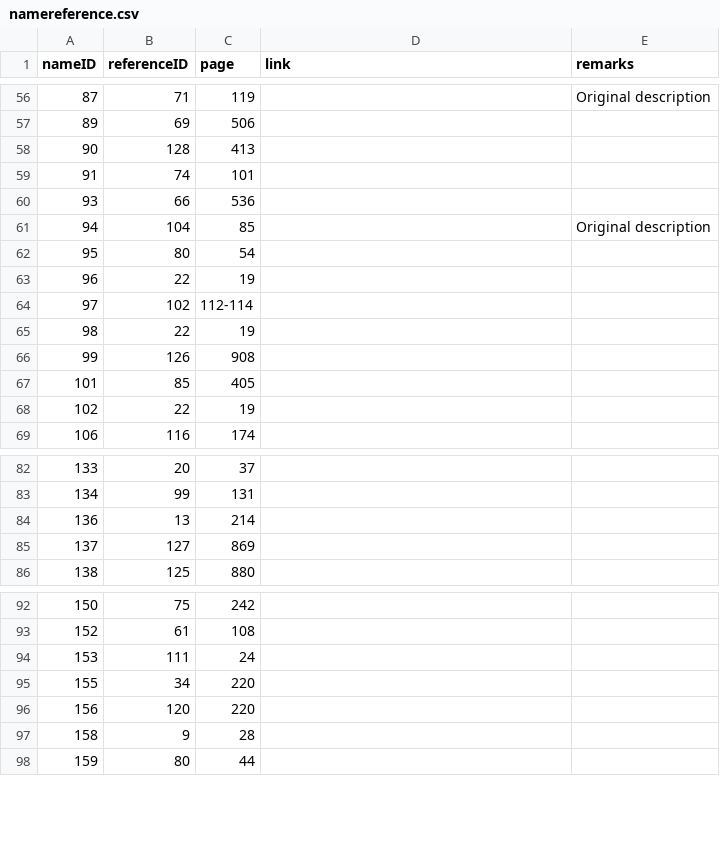
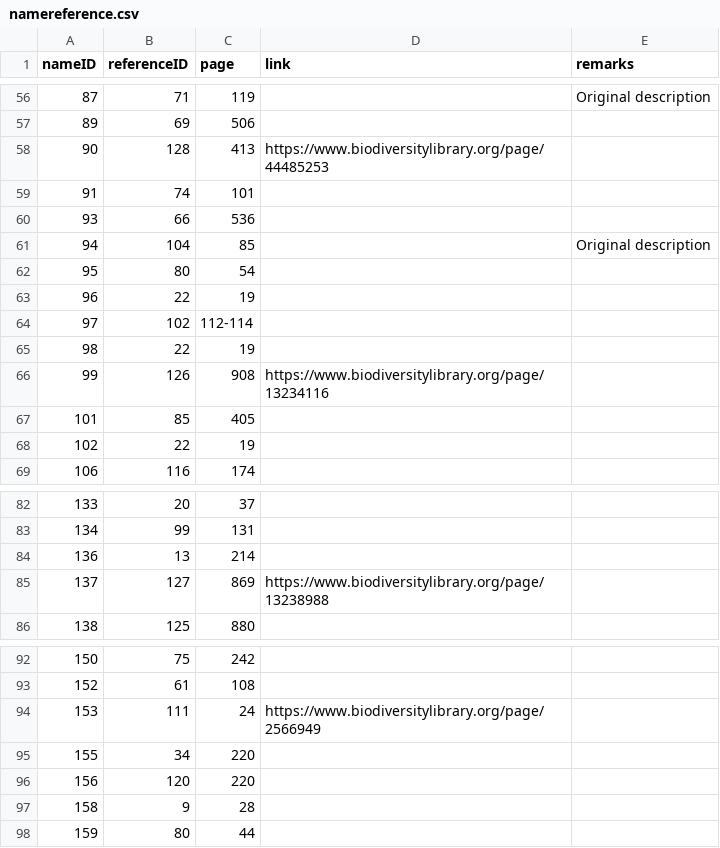
Before and after one commit to dhobern/alucitoidea, a CSV file: coldp/data/namereference.csv, drawn as a sheet; only a part is shown, gaps mark what is left out.

```diff
--- a/coldp/data/namereference.csv
+++ b/coldp/data/namereference.csv
@@ -57,3 +57,3 @@ nameID,referenceID,page,link,remarks
 89,69,506,,
-90,128,413,,
+90,128,413,https://www.biodiversitylibrary.org/page/44485253,
 91,74,101,,
@@ -65,3 +65,3 @@ nameID,referenceID,page,link,remarks
 98,22,19,,
-99,126,908,,
+99,126,908,https://www.biodiversitylibrary.org/page/13234116,
 101,85,405,,
@@ -84,3 +84,3 @@ nameID,referenceID,page,link,remarks
 136,13,214,,
-137,127,869,,
+137,127,869,https://www.biodiversitylibrary.org/page/13238988,
 138,125,880,,
@@ -93,3 +93,3 @@ nameID,referenceID,page,link,remarks
 152,61,108,,
-153,111,24,,
+153,111,24,https://www.biodiversitylibrary.org/page/2566949,
 155,34,220,,
```
Also changed, not shown: coldp/data/name.csv, 1 other file.
